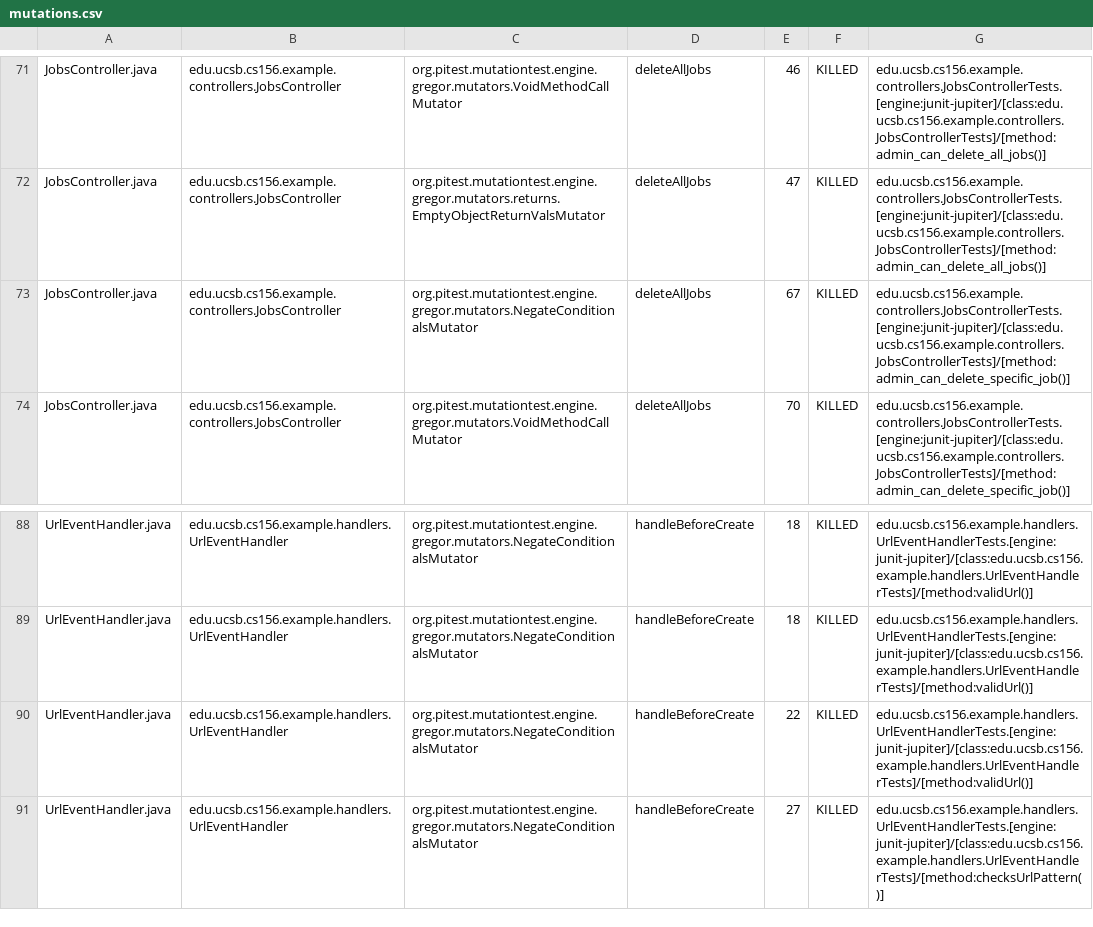
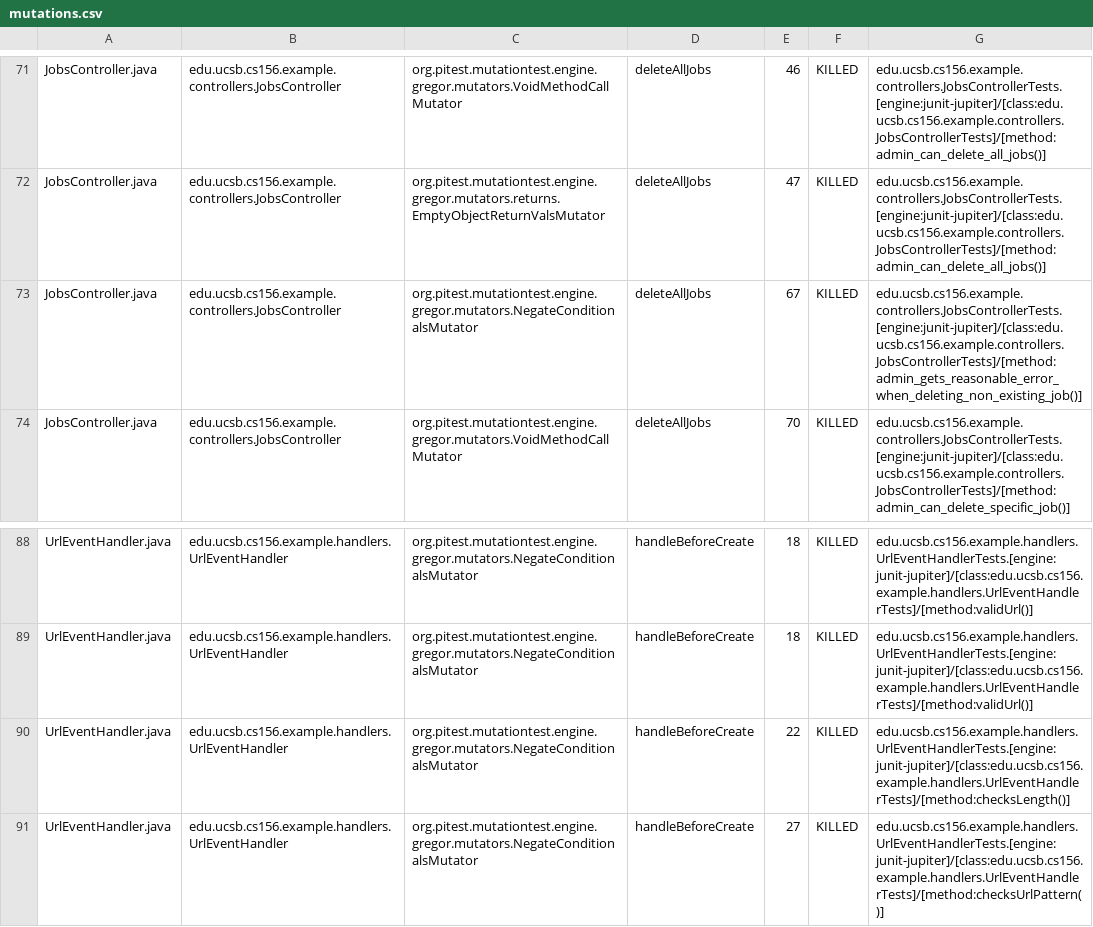
Before and after one commit to ucsb-cs156-f26/team02-f26-01, a CSV file: prs/65/pitest/mutations.csv, drawn as a sheet; only a part is shown, gaps mark what is left out.

Commit message:
Deploying to gh-pages from @ ucsb-cs156-f26/team02-f26-01@47b75e34ba3c69d2435952432eb2c3dc0988c36f 🚀

```diff
--- a/prs/65/pitest/mutations.csv
+++ b/prs/65/pitest/mutations.csv
@@ -72,3 +72,3 @@ JobsController.java,edu.ucsb.cs156.example.controllers.JobsController,org.pitest
 JobsController.java,edu.ucsb.cs156.example.controllers.JobsController,org.pitest.mutationtest.engine.gregor.mutators.returns.EmptyObjectReturnValsMutator,deleteAllJobs,47,KILLED,edu.ucsb.cs156.example.controllers.JobsControllerTests.[engine:junit-jupiter]/[class:edu.ucsb.cs156.example.controllers.JobsControllerTests]/[method:admin_can_delete_all_jobs()]
-JobsController.java,edu.ucsb.cs156.example.controllers.JobsController,org.pitest.mutationtest.engine.gregor.mutators.NegateConditionalsMutator,deleteAllJobs,67,KILLED,edu.ucsb.cs156.example.controllers.JobsControllerTests.[engine:junit-jupiter]/[class:edu.ucsb.cs156.example.controllers.JobsControllerTests]/[method:admin_can_delete_specific_job()]
+JobsController.java,edu.ucsb.cs156.example.controllers.JobsController,org.pitest.mutationtest.engine.gregor.mutators.NegateConditionalsMutator,deleteAllJobs,67,KILLED,edu.ucsb.cs156.example.controllers.JobsControllerTests.[engine:junit-jupiter]/[class:edu.ucsb.cs156.example.controllers.JobsControllerTests]/[method:admin_gets_reasonable_error_when_deleting_non_existing_job()]
 JobsController.java,edu.ucsb.cs156.example.controllers.JobsController,org.pitest.mutationtest.engine.gregor.mutators.VoidMethodCallMutator,deleteAllJobs,70,KILLED,edu.ucsb.cs156.example.controllers.JobsControllerTests.[engine:junit-jupiter]/[class:edu.ucsb.cs156.example.controllers.JobsControllerTests]/[method:admin_can_delete_specific_job()]
@@ -89,3 +89,3 @@ UrlEventHandler.java,edu.ucsb.cs156.example.handlers.UrlEventHandler,org.pitest.
 UrlEventHandler.java,edu.ucsb.cs156.example.handlers.UrlEventHandler,org.pitest.mutationtest.engine.gregor.mutators.NegateConditionalsMutator,handleBeforeCreate,18,KILLED,edu.ucsb.cs156.example.handlers.UrlEventHandlerTests.[engine:junit-jupiter]/[class:edu.ucsb.cs156.example.handlers.UrlEventHandlerTests]/[method:validUrl()]
-UrlEventHandler.java,edu.ucsb.cs156.example.handlers.UrlEventHandler,org.pitest.mutationtest.engine.gregor.mutators.NegateConditionalsMutator,handleBeforeCreate,22,KILLED,edu.ucsb.cs156.example.handlers.UrlEventHandlerTests.[engine:junit-jupiter]/[class:edu.ucsb.cs156.example.handlers.UrlEventHandlerTests]/[method:validUrl()]
+UrlEventHandler.java,edu.ucsb.cs156.example.handlers.UrlEventHandler,org.pitest.mutationtest.engine.gregor.mutators.NegateConditionalsMutator,handleBeforeCreate,22,KILLED,edu.ucsb.cs156.example.handlers.UrlEventHandlerTests.[engine:junit-jupiter]/[class:edu.ucsb.cs156.example.handlers.UrlEventHandlerTests]/[method:checksLength()]
 UrlEventHandler.java,edu.ucsb.cs156.example.handlers.UrlEventHandler,org.pitest.mutationtest.engine.gregor.mutators.NegateConditionalsMutator,handleBeforeCreate,27,KILLED,edu.ucsb.cs156.example.handlers.UrlEventHandlerTests.[engine:junit-jupiter]/[class:edu.ucsb.cs156.example.handlers.UrlEventHandlerTests]/[method:checksUrlPattern()]
```
Also changed, not shown: 17 other files.
